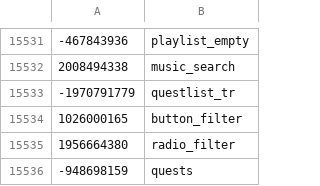
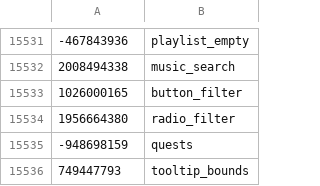
Before and after one commit to RuneWiki/RS-DataAPI, a TSV file: config/hashes/openrs2.tsv, drawn as a sheet; only a part is shown, gaps mark what is left out; the shorter side is filled out with more unchanged rows.

Commit message:
feat: Another hash list filter param

```diff
--- a/config/hashes/openrs2.tsv
+++ b/config/hashes/openrs2.tsv
@@ -15532,3 +15532,2 @@
 2008494338	music_search
--1970791779	questlist_tr
 1026000165	button_filter
```
Also changed, not shown: config/hashes/walied.individual.components.tsv, 3 other files.
